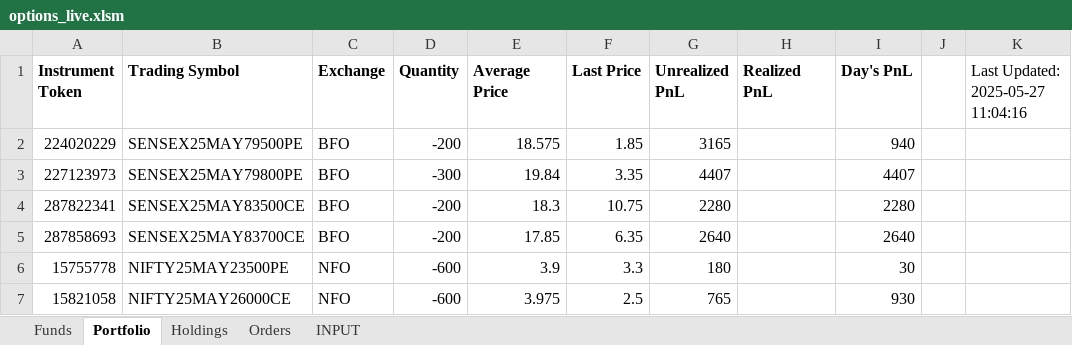
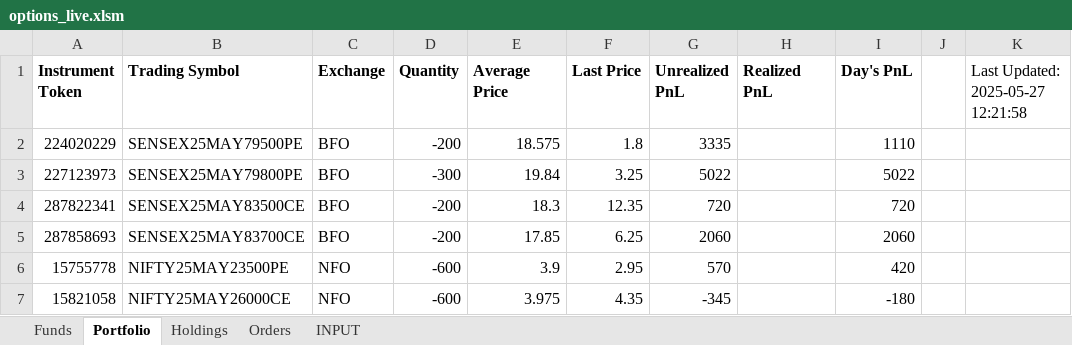
Before and after one commit to Yash12930/Kite_excel, an Excel workbook: options_live.xlsm, sheet Portfolio, drawn as a sheet; values as stored, in another font and other column widths than the file's, no borders; the diff names each change by its address in the sheet, - before the commit and + after, or states it on an @@ line.

```diff
--- a/options_live.xlsm (sheet Portfolio)
+++ b/options_live.xlsm (sheet Portfolio)
-K1: Last Updated: 2025-05-27 11:04:16
+K1: Last Updated: 2025-05-27 12:21:58
-F2 (Last Price): 1.85
+F2 (Last Price): 1.8
-G2 (Unrealized PnL): 3165
+G2 (Unrealized PnL): 3335
-I2 (Day's PnL): 940
+I2 (Day's PnL): 1110
-F3 (Last Price): 3.35
+F3 (Last Price): 3.25
-G3 (Unrealized PnL): 4407
+G3 (Unrealized PnL): 5022
-I3 (Day's PnL): 4407
+I3 (Day's PnL): 5022
-F4 (Last Price): 10.75
+F4 (Last Price): 12.35
-G4 (Unrealized PnL): 2280
+G4 (Unrealized PnL): 720
-I4 (Day's PnL): 2280
+I4 (Day's PnL): 720
-F5 (Last Price): 6.35
+F5 (Last Price): 6.25
-G5 (Unrealized PnL): 2640
+G5 (Unrealized PnL): 2060
-I5 (Day's PnL): 2640
+I5 (Day's PnL): 2060
-F6 (Last Price): 3.3
+F6 (Last Price): 2.95
-G6 (Unrealized PnL): 180
+G6 (Unrealized PnL): 570
-I6 (Day's PnL): 30
+I6 (Day's PnL): 420
-F7 (Last Price): 2.5
+F7 (Last Price): 4.35
-G7 (Unrealized PnL): 765
+G7 (Unrealized PnL): -345
-I7 (Day's PnL): 930
+I7 (Day's PnL): -180
```
Also changed, not shown: sheet INPUT, sheet Orders, sheet Holdings, sheet Funds, hidden cells, 2 other files.
